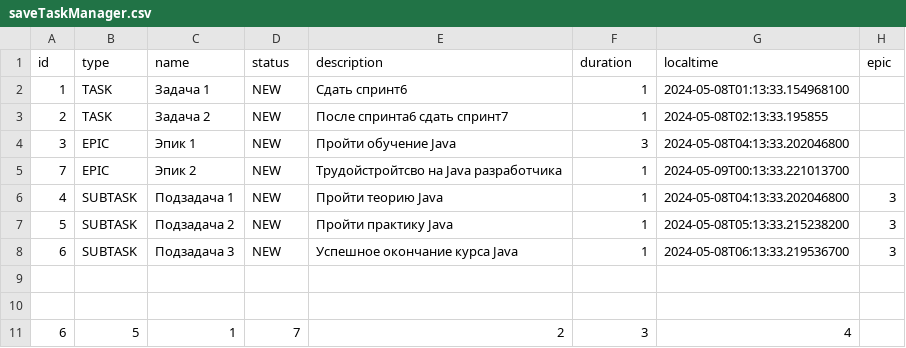
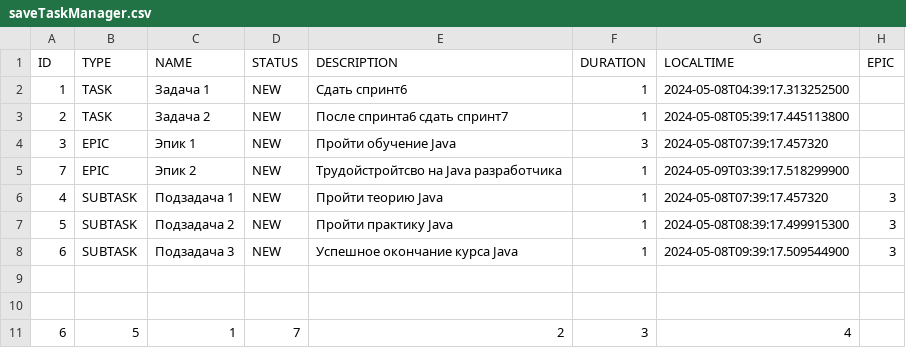
Before and after one commit to Nadezhdushka92/java-kanban, a CSV file: src/resources/saveTaskManager.csv, drawn as a sheet.

Commit message:
Edit mistakes and return tests FileBackedTaskManager

```diff
--- a/src/resources/saveTaskManager.csv
+++ b/src/resources/saveTaskManager.csv
@@ -1,9 +1,9 @@
-id,type,name,status,description,duration,localtime,epic
-1,TASK,Задача 1,NEW,Сдать спринт6,1,2024-05-08T01:13:33.154968100
-2,TASK,Задача 2,NEW,После спринта6 сдать спринт7,1,2024-05-08T02:13:33.195855
-3,EPIC,Эпик 1,NEW,Пройти обучение Java,3,2024-05-08T04:13:33.202046800
-7,EPIC,Эпик 2,NEW,Трудойстройтсво на Java разработчика,1,2024-05-09T00:13:33.221013700
-4,SUBTASK,Подзадача 1,NEW,Пройти теорию Java,1,2024-05-08T04:13:33.202046800,3
-5,SUBTASK,Подзадача 2,NEW,Пройти практику Java,1,2024-05-08T05:13:33.215238200,3
-6,SUBTASK,Подзадача 3,NEW,Успешное окончание курса Java,1,2024-05-08T06:13:33.219536700,3
+ID,TYPE,NAME,STATUS,DESCRIPTION,DURATION,LOCALTIME,EPIC
+1,TASK,Задача 1,NEW,Сдать спринт6,1,2024-05-08T04:39:17.313252500
+2,TASK,Задача 2,NEW,После спринта6 сдать спринт7,1,2024-05-08T05:39:17.445113800
+3,EPIC,Эпик 1,NEW,Пройти обучение Java,3,2024-05-08T07:39:17.457320
+7,EPIC,Эпик 2,NEW,Трудойстройтсво на Java разработчика,1,2024-05-09T03:39:17.518299900
+4,SUBTASK,Подзадача 1,NEW,Пройти теорию Java,1,2024-05-08T07:39:17.457320,3
+5,SUBTASK,Подзадача 2,NEW,Пройти практику Java,1,2024-05-08T08:39:17.499915300,3
+6,SUBTASK,Подзадача 3,NEW,Успешное окончание курса Java,1,2024-05-08T09:39:17.509544900,3
 
```
Also changed, not shown: 7 other files.
